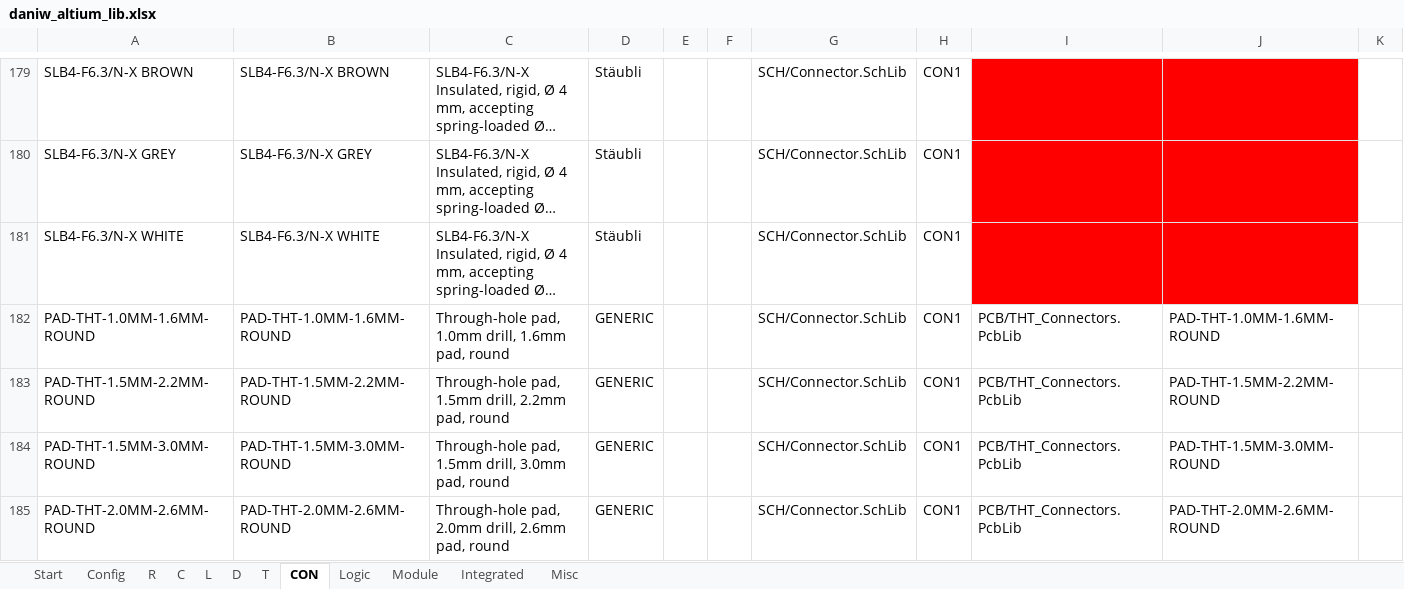
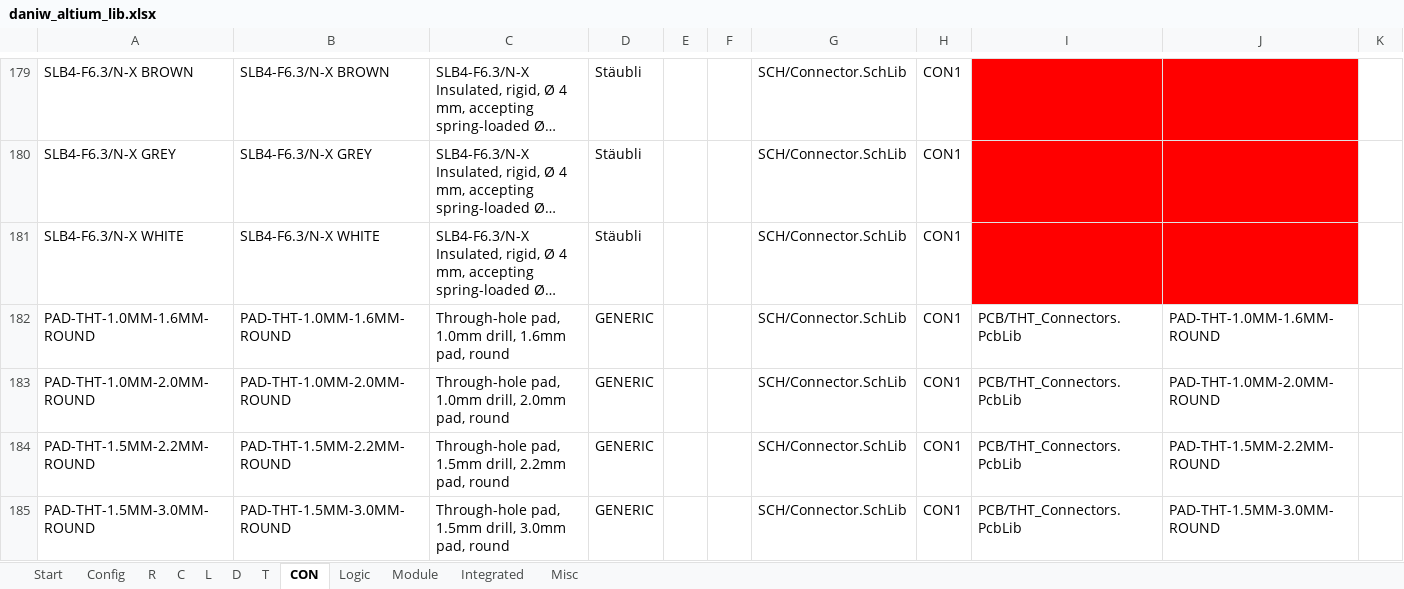
Before and after one commit to daniw/altium_lib, an Excel workbook: daniw_altium_lib.xlsx, sheet CON, drawn as a sheet; only a part is shown, gaps mark what is left out; the shorter side is filled out with more unchanged rows; long unchanged cells end in …; values as stored, in another font and other column widths than the file's, no borders; conditional formats not drawn; rows hold the shown columns only; the diff names each change by its address in the sheet, - before the commit and + after, or states it on an @@ line.

```diff
--- a/daniw_altium_lib.xlsx (sheet CON)
+++ b/daniw_altium_lib.xlsx (sheet CON)
+row 183: PAD-THT-1.0MM-2.0MM-ROUND | PAD-THT-1.0MM-2.0MM-ROUND | Through-hole pad, 1.0mm drill, 2.0mm pad, round | GENERIC |  |  | SCH/Connector.SchLib | CON1 | PCB/THT_Connectors.PcbLib | PAD-THT-1.0MM-2.0MM-ROUND
```
Also changed, not shown: 7 other files.
